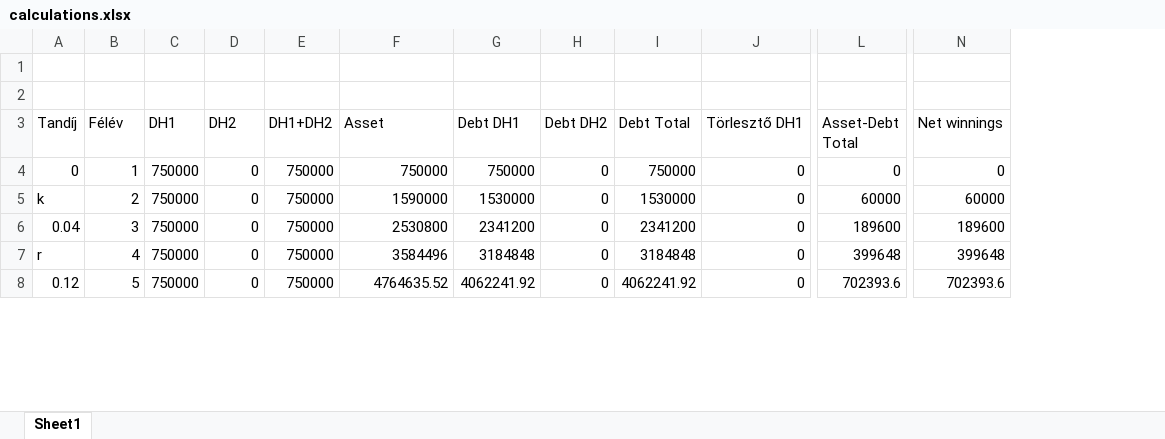
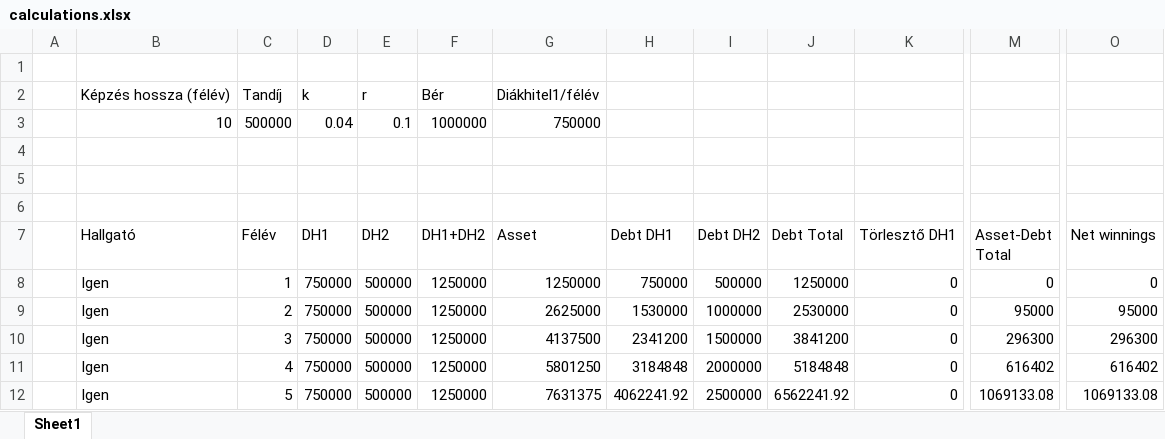
Before and after one commit to hakatiki/ETI-blog, an Excel workbook: static/calculations.xlsx, sheet Sheet1, drawn as a sheet; only a part is shown, gaps mark what is left out; values as stored, in another font and other column widths than the file's, no borders; charts and pictures not drawn; removed rows and columns are numbered as before the commit, all else as after; rows hold the shown columns only; the diff covers the shown part only; the diff names each change by its address in the sheet, - before the commit and + after, or states it on an @@ line.

```diff
--- a/static/calculations.xlsx (sheet Sheet1)
+++ b/static/calculations.xlsx (sheet Sheet1)
-column A (Tandíj), rows 4-8: 0 | k | 0.04 | r | 0.12
+column A, empty
+column B (Hallgató), rows 8-12: all Igen
+row 1: (empty)
+row 2:  | Képzés hossza (félév) | Tandíj | k | r | Bér | Diákhitel1/félév
+row 3:  | 10 | 500000 | 0.04 | 0.1 | 1000000 | 750000
+row 4: (empty)
-E8:E12 (DH2): 0
+E8:E12 (DH2): 500000
-F8:F12 (DH1+DH2): 750000
+F8:F12 (DH1+DH2): 1250000
-G8 (Asset): 750000
+G8 (Asset): 1250000
-I8 (Debt DH2): 0
+I8 (Debt DH2): 500000
-J8 (Debt Total): 750000
+J8 (Debt Total): 1250000
-G9 (Asset): 1590000
+G9 (Asset): 2625000
-I9 (Debt DH2): 0
+I9 (Debt DH2): 1000000
-J9 (Debt Total): 1530000
+J9 (Debt Total): 2530000
-M9 (Asset-Debt Total): 60000
+M9 (Asset-Debt Total): 95000
-O9 (Net winnings): 60000
+O9 (Net winnings): 95000
-G10 (Asset): 2530800
+G10 (Asset): 4137500
-I10 (Debt DH2): 0
+I10 (Debt DH2): 1500000
-J10 (Debt Total): 2341200
+J10 (Debt Total): 3841200
-M10 (Asset-Debt Total): 189600
+M10 (Asset-Debt Total): 296300
-O10 (Net winnings): 189600
+O10 (Net winnings): 296300
-G11 (Asset): 3584496
+G11 (Asset): 5801250
-I11 (Debt DH2): 0
+I11 (Debt DH2): 2000000
-J11 (Debt Total): 3184848
+J11 (Debt Total): 5184848
-M11 (Asset-Debt Total): 399648
+M11 (Asset-Debt Total): 616402
-O11 (Net winnings): 399648
+O11 (Net winnings): 616402
-G12 (Asset): 4764635.52
+G12 (Asset): 7631375
-I12 (Debt DH2): 0
+I12 (Debt DH2): 2500000
-J12 (Debt Total): 4062241.92
+J12 (Debt Total): 6562241.92
-M12 (Asset-Debt Total): 702393.6
+M12 (Asset-Debt Total): 1069133.08
-O12 (Net winnings): 702393.6
+O12 (Net winnings): 1069133.08
```
Also changed, not shown: 192 edited cells elsewhere in this sheet, formulas that keep their value, charts or pictures, 5 other files.
